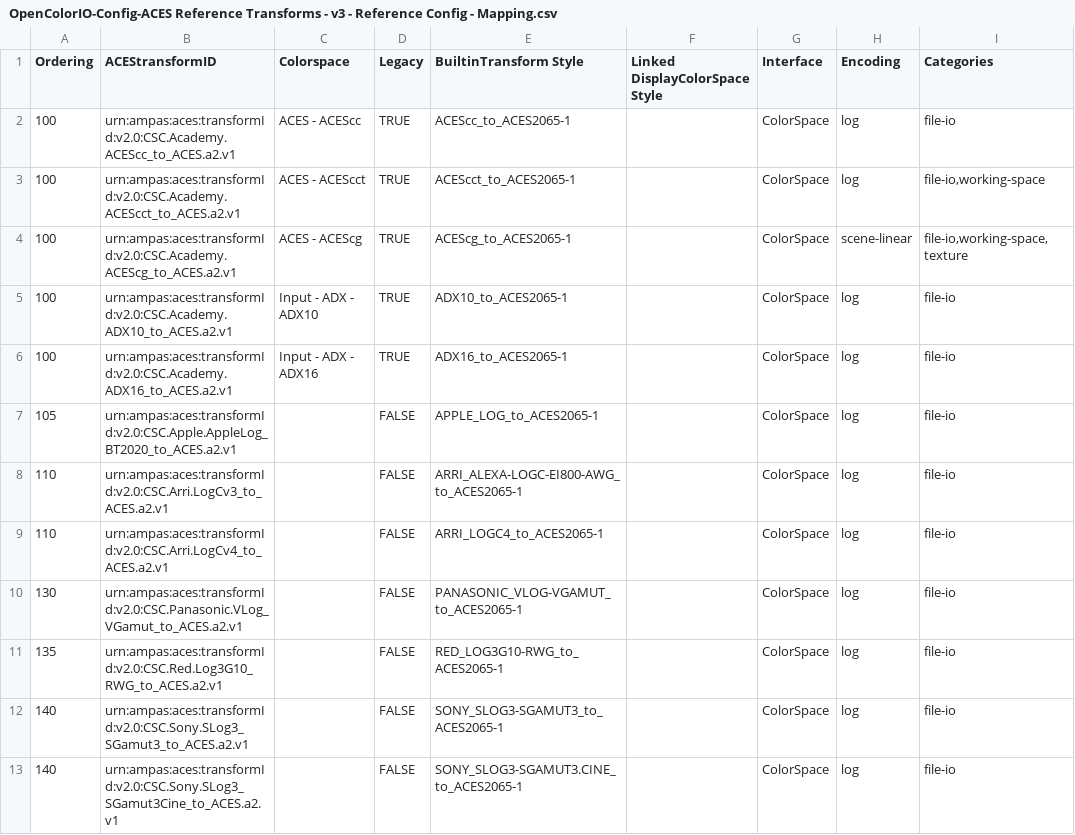
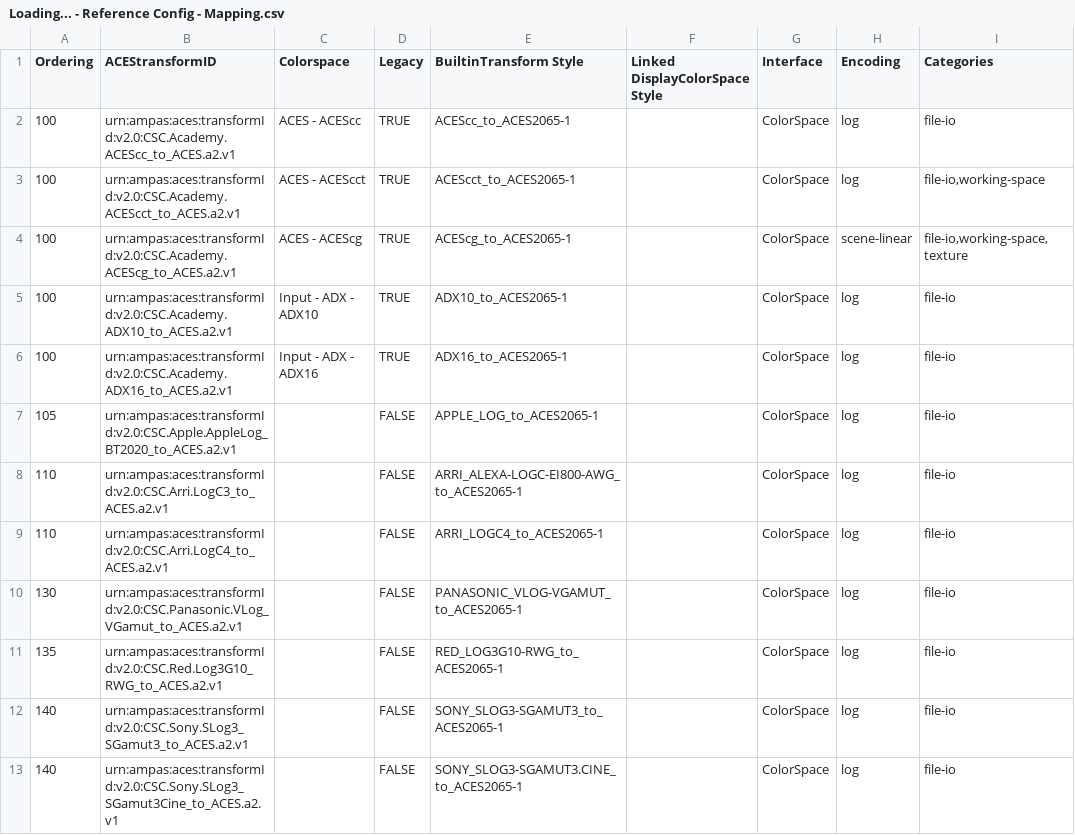
Before and after one commit to AcademySoftwareFoundation/OpenColorIO-Config-ACES, a CSV file: opencolorio_config_aces/config/reference/generate/resources/Loading... - Reference Config - Mapping.csv (was opencolorio_config_aces/config/reference/generate/resources/OpenColorIO-Config-ACES Reference Transforms - v3 - Reference Config - Mapping.csv), drawn as a sheet; only a part is shown; the diff names each change by its address in the sheet, - before the commit and + after, or states it on an @@ line.

Commit message:
Use `https://github.com/ampas/aces`and fix old `ACEStransformID` for the *ARRI* transforms.
Closes #157.

Signed-off-by: Thomas Mansencal <thomas.mansencal@gmail.com>

```diff
--- a/opencolorio_config_aces/config/reference/generate/resources/OpenColorIO-Config-ACES Reference Transforms - v3 - Reference Config - Mapping.csv
+++ b/opencolorio_config_aces/config/reference/generate/resources/Loading... - Reference Config - Mapping.csv
-B8 (ACEStransformID): urn:ampas:aces:transformId:v2.0:CSC.Arri.LogCv3_to_ACES.a2.v1
+B8 (ACEStransformID): urn:ampas:aces:transformId:v2.0:CSC.Arri.LogC3_to_ACES.a2.v1
-B9 (ACEStransformID): urn:ampas:aces:transformId:v2.0:CSC.Arri.LogCv4_to_ACES.a2.v1
+B9 (ACEStransformID): urn:ampas:aces:transformId:v2.0:CSC.Arri.LogC4_to_ACES.a2.v1
```
Also changed, not shown: opencolorio_config_aces/config/studio/generate/resources/Loading... - Studio Config - Mapping.csv, 6 other files.
